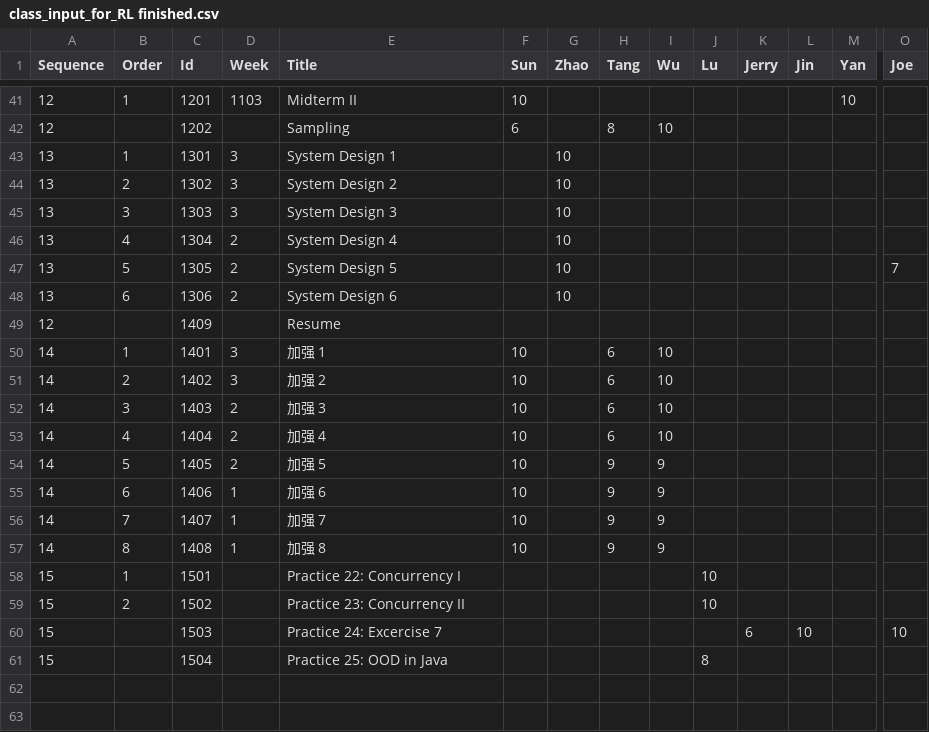
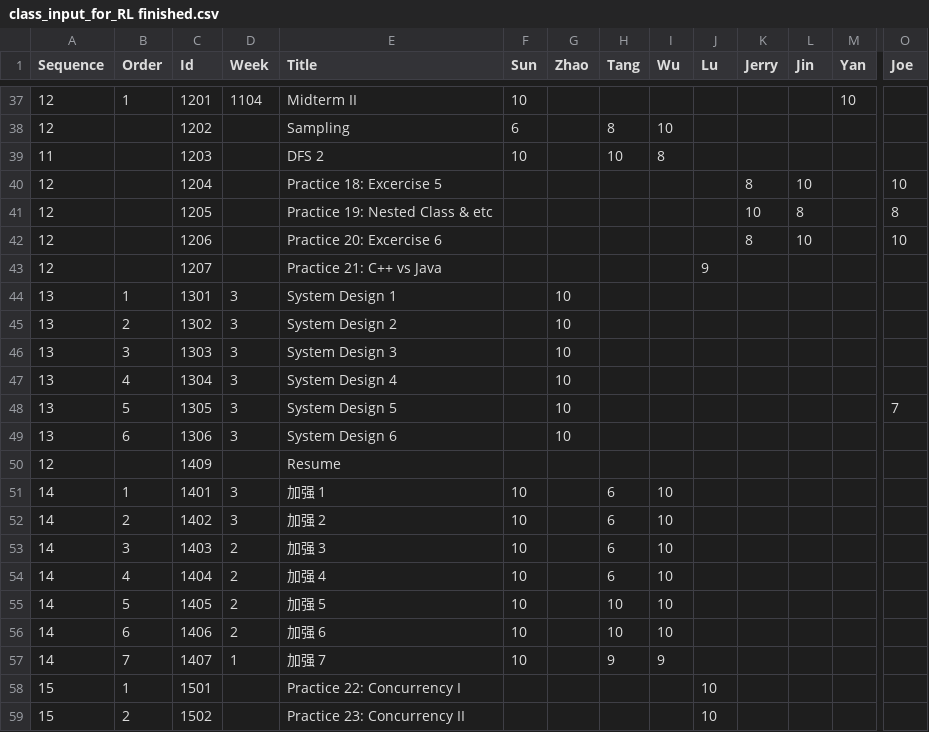
Before and after one commit to gt2345/Schedule, a CSV file: Input/class_input_for_RL finished.csv, drawn as a sheet; only a part is shown, gaps mark what is left out; the shorter side is filled out with more unchanged rows; removed rows and columns are numbered as before the commit, all else as after; rows hold the shown columns only; the diff covers the shown part only; the diff names each change by its address in the sheet, - before the commit and + after, or states it on an @@ line.

```diff
--- a/Input/class_input_for_RL finished.csv
+++ b/Input/class_input_for_RL finished.csv
-D37 (Week): 1103
+D37 (Week): 1104
+row 39: 11 |  | 1203 |  | DFS 2 | 10 |  | 10 | 8
+row 40: 12 |  | 1204 |  | Practice 18: Excercise 5 |  |  |  |  |  | 8 | 10 |  | 10
+row 41: 12 |  | 1205 |  | Practice 19: Nested Class & etc |  |  |  |  |  | 10 | 8 |  | 8
+row 42: 12 |  | 1206 |  | Practice 20: Excercise 6 |  |  |  |  |  | 8 | 10 |  | 10
+row 43: 12 |  | 1207 |  | Practice 21: C++ vs Java |  |  |  |  | 9
-D47:D49 (Week): 2
+D47:D49 (Week): 3
-H55:H56 (Tang): 9
+H55:H56 (Tang): 10
-I55:I56 (Wu): 9
+I55:I56 (Wu): 10
-D56 (Week): 1
+D56 (Week): 2
-row 57: 14 | 8 | 1408 | 1 | 加强 8 | 10 |  | 9 | 9
```
Also changed, not shown: 4 removed rows and 32 edited cells elsewhere in this file, Input/Ins.csv, Output/Summer01.csv, 26 other files.
